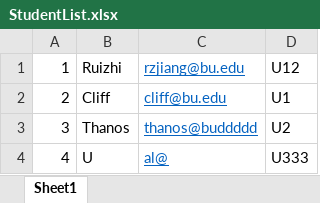
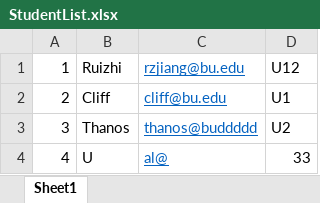
Before and after one commit to tflpd/University-Grading-System, an Excel workbook: StudentList.xlsx, sheet Sheet1, drawn as a sheet; values as stored, in another font and other column widths than the file's, no borders; the diff names each change by its address in the sheet, - before the commit and + after, or states it on an @@ line.

Commit message:
Import Excel
Import Excel

```diff
--- a/StudentList.xlsx (sheet Sheet1)
+++ b/StudentList.xlsx (sheet Sheet1)
-D4: U333
+D4: 33
```
Also changed, not shown: 1 other file.
